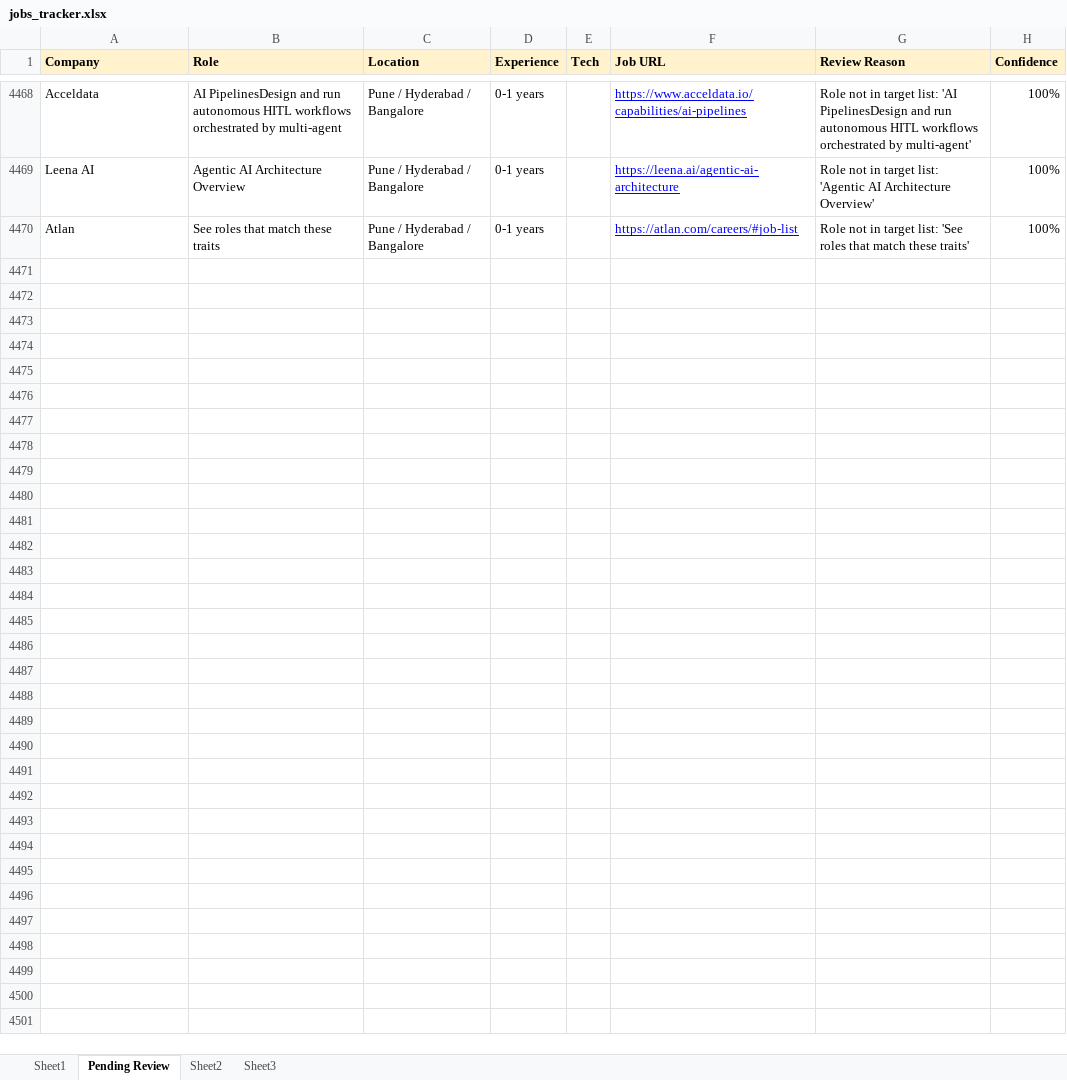
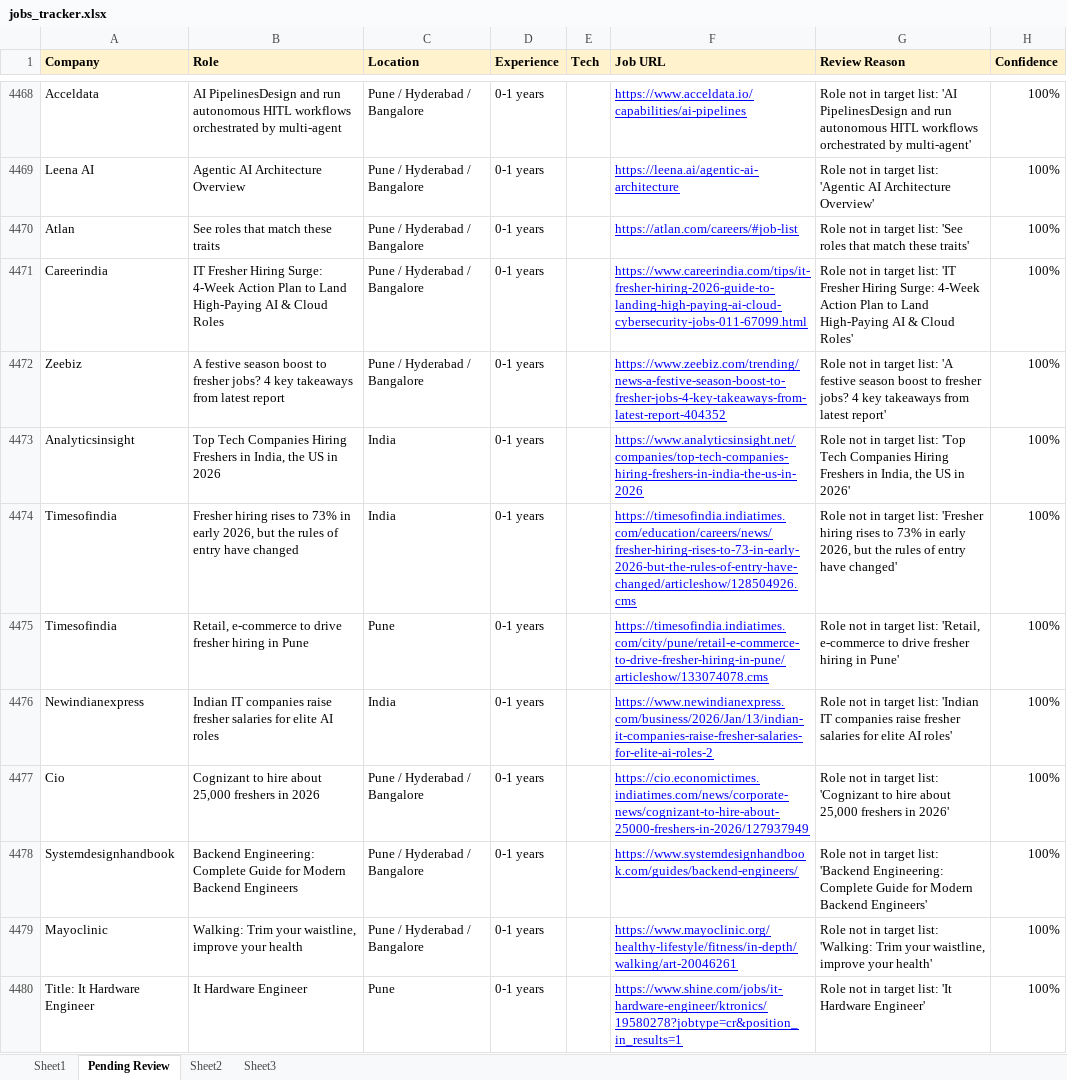
Before and after one commit to dhananjaykr9/job_agent, an Excel workbook: jobs_tracker.xlsx, sheet Pending Review, drawn as a sheet; only a part is shown, gaps mark what is left out; values as stored, in another font and other column widths than the file's, no borders; charts and pictures not drawn; the diff covers the shown part only; the diff names each change by its address in the sheet, - before the commit and + after, or states it on an @@ line.

```diff
--- a/jobs_tracker.xlsx (sheet Pending Review)
+++ b/jobs_tracker.xlsx (sheet Pending Review)
+row 4471: Careerindia | IT Fresher Hiring Surge: 4-Week Action Plan to Land High-Paying AI & Cloud Roles | Pune / Hyderabad / Bangalore | 0-1 years |  | https://www.careerindia.com/tips/it-fresher-hiring-2026-guide-to-landing-high-paying-ai-cloud-cybersecurity-jobs-011-67099.html | Role not in target list: 'IT Fresher Hiring Surge: 4-Week Action Plan to Land High-Paying AI & Cloud Roles' | 100%
+row 4472: Zeebiz | A festive season boost to fresher jobs? 4 key takeaways from latest report | Pune / Hyderabad / Bangalore | 0-1 years |  | https://www.zeebiz.com/trending/news-a-festive-season-boost-to-fresher-jobs-4-key-takeaways-from-latest-report-404352 | Role not in target list: 'A festive season boost to fresher jobs? 4 key takeaways from latest report' | 100%
+row 4473: Analyticsinsight | Top Tech Companies Hiring Freshers in India, the US in 2026 | India | 0-1 years |  | https://www.analyticsinsight.net/companies/top-tech-companies-hiring-freshers-in-india-the-us-in-2026 | Role not in target list: 'Top Tech Companies Hiring Freshers in India, the US in 2026' | 100%
+row 4474: Timesofindia | Fresher hiring rises to 73% in early 2026, but the rules of entry have changed | India | 0-1 years |  | https://timesofindia.indiatimes.com/education/careers/news/fresher-hiring-rises-to-73-in-early-2026-but-the-rules-of-entry-have-changed/articleshow/128504926.cms | Role not in target list: 'Fresher hiring rises to 73% in early 2026, but the rules of entry have changed' | 100%
+row 4475: Timesofindia | Retail, e-commerce to drive fresher hiring in Pune | Pune | 0-1 years |  | https://timesofindia.indiatimes.com/city/pune/retail-e-commerce-to-drive-fresher-hiring-in-pune/articleshow/133074078.cms | Role not in target list: 'Retail, e-commerce to drive fresher hiring in Pune' | 100%
+row 4476: Newindianexpress | Indian IT companies raise fresher salaries for elite AI roles | India | 0-1 years |  | https://www.newindianexpress.com/business/2026/Jan/13/indian-it-companies-raise-fresher-salaries-for-elite-ai-roles-2 | Role not in target list: 'Indian IT companies raise fresher salaries for elite AI roles' | 100%
+row 4477: Cio | Cognizant to hire about 25,000 freshers in 2026 | Pune / Hyderabad / Bangalore | 0-1 years |  | https://cio.economictimes.indiatimes.com/news/corporate-news/cognizant-to-hire-about-25000-freshers-in-2026/127937949 | Role not in target list: 'Cognizant to hire about 25,000 freshers in 2026' | 100%
+row 4478: Systemdesignhandbook | Backend Engineering: Complete Guide for Modern Backend Engineers | Pune / Hyderabad / Bangalore | 0-1 years |  | https://www.systemdesignhandbook.com/guides/backend-engineers/ | Role not in target list: 'Backend Engineering: Complete Guide for Modern Backend Engineers' | 100%
+row 4479: Mayoclinic | Walking: Trim your waistline, improve your health | Pune / Hyderabad / Bangalore | 0-1 years |  | https://www.mayoclinic.org/healthy-lifestyle/fitness/in-depth/walking/art-20046261 | Role not in target list: 'Walking: Trim your waistline, improve your health' | 100%
+row 4480: Title: It Hardware Engineer | It Hardware Engineer | Pune | 0-1 years |  | https://www.shine.com/jobs/it-hardware-engineer/ktronics/19580278?jobtype=cr&position_in_results=1 | Role not in target list: 'It Hardware Engineer' | 100%
```
Also changed, not shown: 44 added rows elsewhere in this sheet, sheet Sheet1, charts or pictures, 1 other file.
